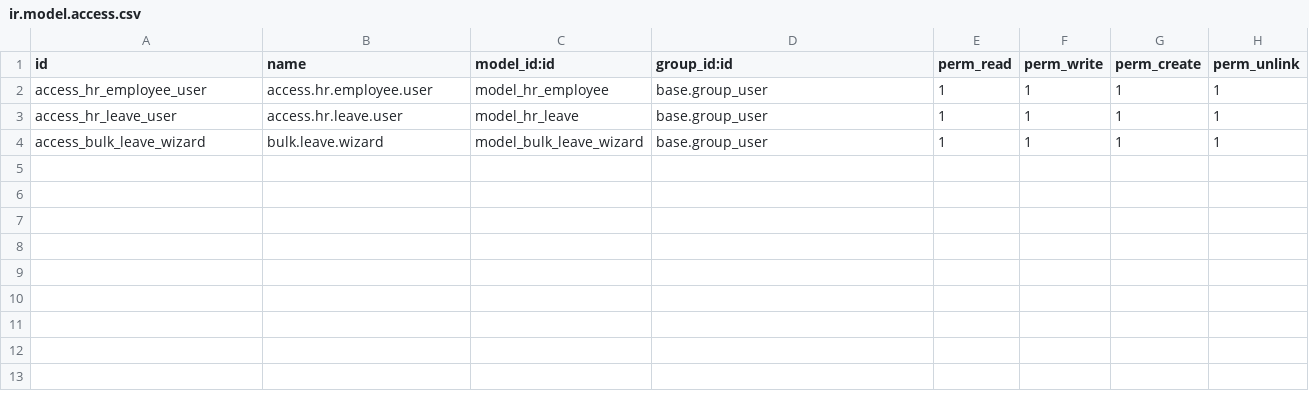
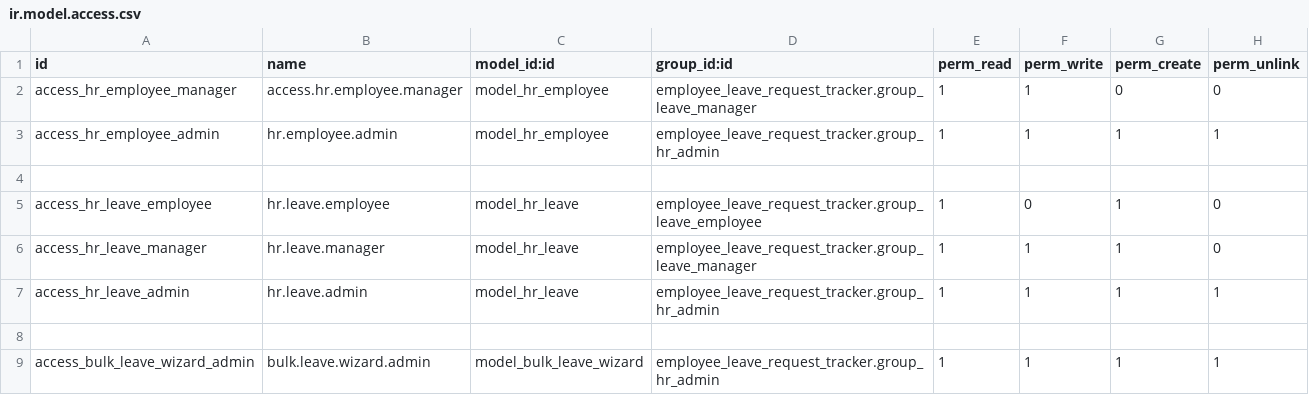
Before and after one commit to KiruGoit/employee_leave_request_tracker, a CSV file: security/ir.model.access.csv, drawn as a sheet.

Commit message:
Fix access control: implement role-based security for leave tracker (Employee, Manager, HR Admin)

```diff
--- a/security/ir.model.access.csv
+++ b/security/ir.model.access.csv
@@ -1,4 +1,9 @@
 id,name,model_id:id,group_id:id,perm_read,perm_write,perm_create,perm_unlink
-access_hr_employee_user,access.hr.employee.user,model_hr_employee,base.group_user,1,1,1,1
-access_hr_leave_user,access.hr.leave.user,model_hr_leave,base.group_user,1,1,1,1
-access_bulk_leave_wizard,bulk.leave.wizard,model_bulk_leave_wizard,base.group_user,1,1,1,1
+access_hr_employee_manager,access.hr.employee.manager,model_hr_employee,employee_leave_request_tracker.group_leave_manager,1,1,0,0
+access_hr_employee_admin,hr.employee.admin,model_hr_employee,employee_leave_request_tracker.group_hr_admin,1,1,1,1
+
+access_hr_leave_employee,hr.leave.employee,model_hr_leave,employee_leave_request_tracker.group_leave_employee,1,0,1,0
+access_hr_leave_manager,hr.leave.manager,model_hr_leave,employee_leave_request_tracker.group_leave_manager,1,1,1,0
+access_hr_leave_admin,hr.leave.admin,model_hr_leave,employee_leave_request_tracker.group_hr_admin,1,1,1,1
+
+access_bulk_leave_wizard_admin,bulk.leave.wizard.admin,model_bulk_leave_wizard,employee_leave_request_tracker.group_hr_admin,1,1,1,1
```
